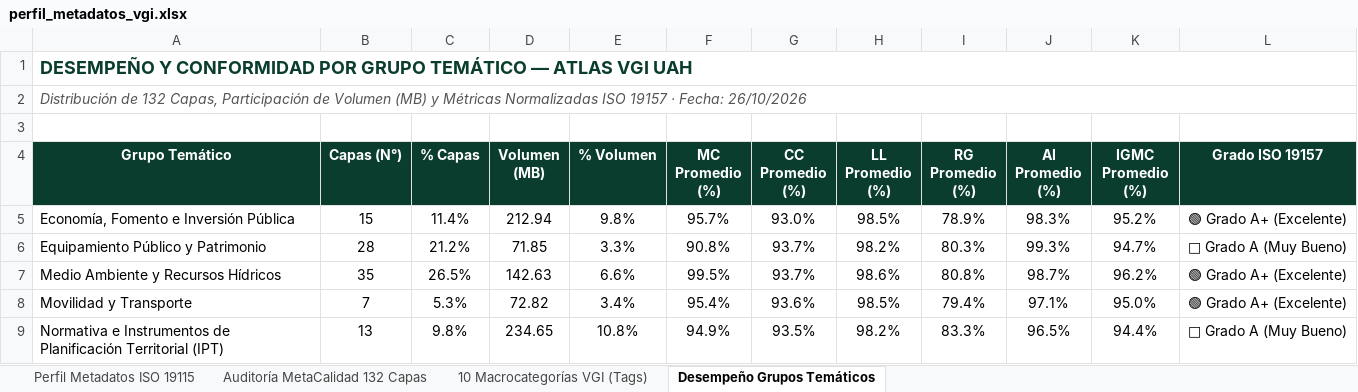
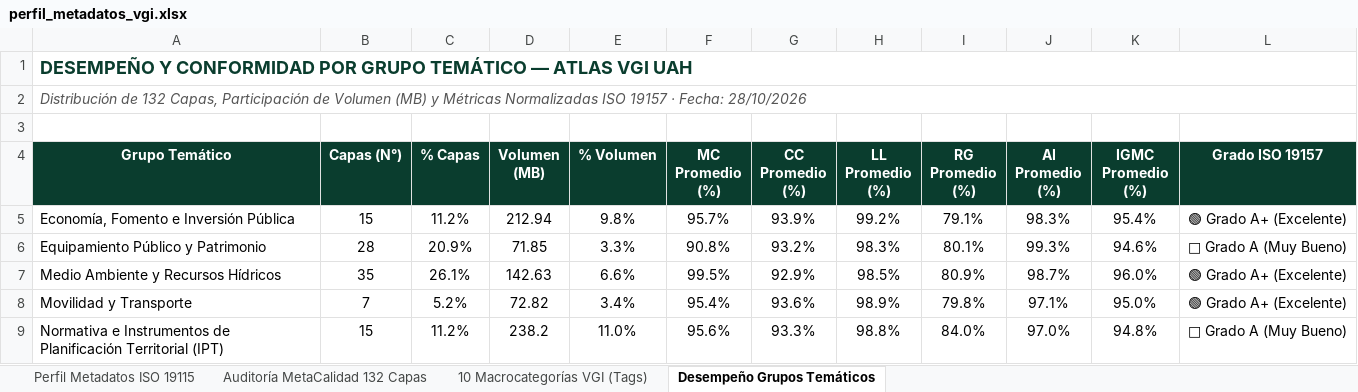
Before and after one commit to GEOJOTA/atlas_vgi_territorial, an Excel workbook: docs/perfil_metadatos_vgi.xlsx, sheet Desempeño Grupos Temáticos, drawn as a sheet; only a part is shown; values as stored, in another font and other column widths than the file's, no borders; the diff covers the shown part only; the diff names each change by its address in the sheet, - before the commit and + after, or states it on an @@ line.

```diff
--- a/docs/perfil_metadatos_vgi.xlsx (sheet Desempeño Grupos Temáticos)
+++ b/docs/perfil_metadatos_vgi.xlsx (sheet Desempeño Grupos Temáticos)
-A2 (Grupo Temático): …· Fecha: 26/10/2026
+A2 (Grupo Temático): …· Fecha: 28/10/2026
-C5 (% Capas): 11.4%
+C5 (% Capas): 11.2%
-G5 (CC Promedio (%)): 93.0%
+G5 (CC Promedio (%)): 93.9%
-H5 (LL Promedio (%)): 98.5%
+H5 (LL Promedio (%)): 99.2%
-I5 (RG Promedio (%)): 78.9%
+I5 (RG Promedio (%)): 79.1%
-K5 (IGMC Promedio (%)): 95.2%
+K5 (IGMC Promedio (%)): 95.4%
-C6 (% Capas): 21.2%
+C6 (% Capas): 20.9%
-G6 (CC Promedio (%)): 93.7%
+G6 (CC Promedio (%)): 93.2%
-H6 (LL Promedio (%)): 98.2%
+H6 (LL Promedio (%)): 98.3%
-I6 (RG Promedio (%)): 80.3%
+I6 (RG Promedio (%)): 80.1%
-K6 (IGMC Promedio (%)): 94.7%
+K6 (IGMC Promedio (%)): 94.6%
-C7 (% Capas): 26.5%
+C7 (% Capas): 26.1%
-G7 (CC Promedio (%)): 93.7%
+G7 (CC Promedio (%)): 92.9%
-H7 (LL Promedio (%)): 98.6%
+H7 (LL Promedio (%)): 98.5%
-I7 (RG Promedio (%)): 80.8%
+I7 (RG Promedio (%)): 80.9%
-K7 (IGMC Promedio (%)): 96.2%
+K7 (IGMC Promedio (%)): 96.0%
-C8 (% Capas): 5.3%
+C8 (% Capas): 5.2%
-H8 (LL Promedio (%)): 98.5%
+H8 (LL Promedio (%)): 98.9%
-I8 (RG Promedio (%)): 79.4%
+I8 (RG Promedio (%)): 79.8%
-B9 (Capas (N°)): 13
+B9 (Capas (N°)): 15
-C9 (% Capas): 9.8%
+C9 (% Capas): 11.2%
-D9 (Volumen (MB)): 234.65
+D9 (Volumen (MB)): 238.2
-E9 (% Volumen): 10.8%
+E9 (% Volumen): 11.0%
-F9 (MC Promedio (%)): 94.9%
+F9 (MC Promedio (%)): 95.6%
-G9 (CC Promedio (%)): 93.5%
+G9 (CC Promedio (%)): 93.3%
-H9 (LL Promedio (%)): 98.2%
+H9 (LL Promedio (%)): 98.8%
-I9 (RG Promedio (%)): 83.3%
+I9 (RG Promedio (%)): 84.0%
-J9 (AI Promedio (%)): 96.5%
+J9 (AI Promedio (%)): 97.0%
-K9 (IGMC Promedio (%)): 94.4%
+K9 (IGMC Promedio (%)): 94.8%
```
Also changed, not shown: 21 edited cells elsewhere in this sheet, sheet Auditoría MetaCalidad 132 Capas, sheet 10 Macrocategorías VGI (Tags), src/docs/perfil_metadatos_vgi.xlsx, 18 other files.
